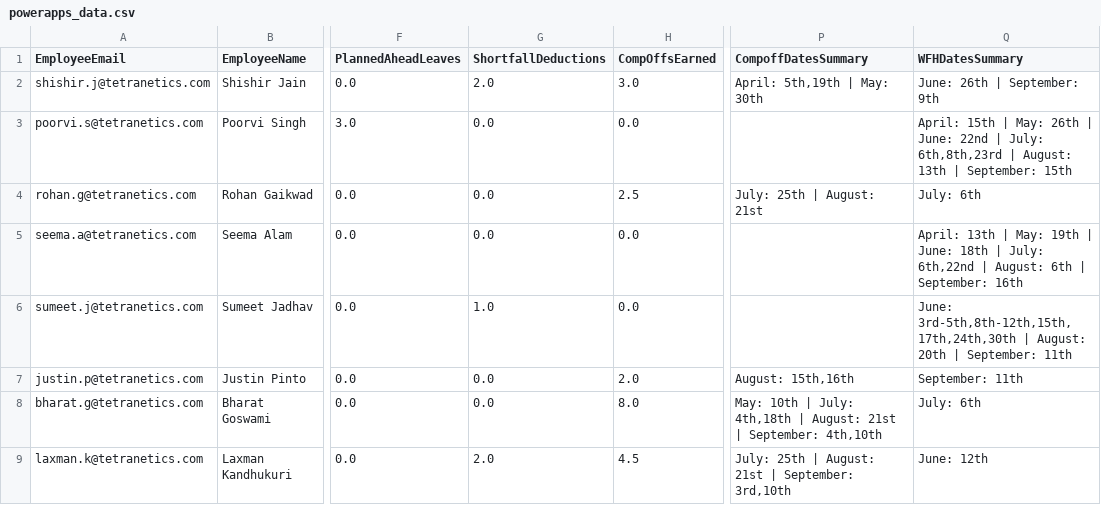
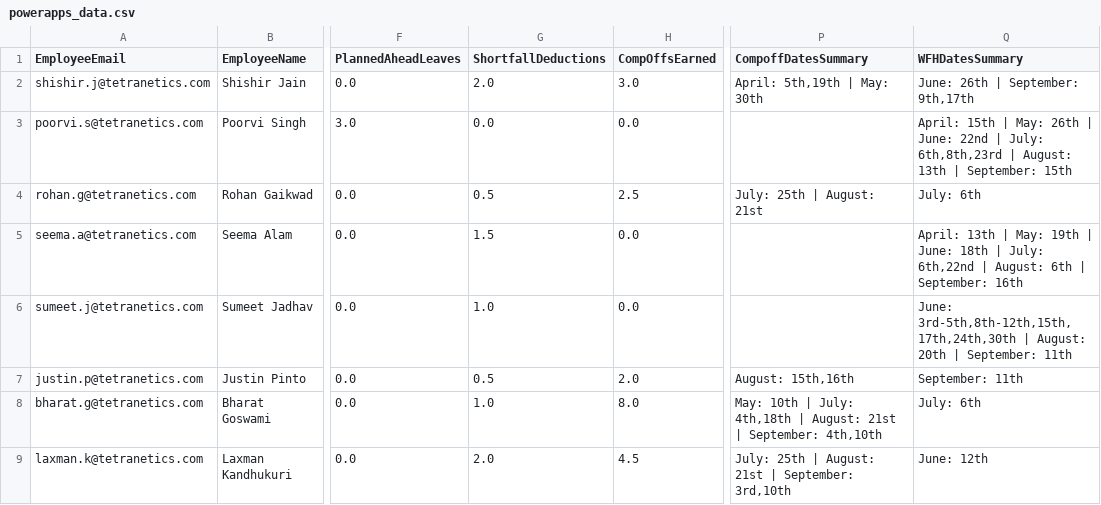
Before and after one commit to buvi-tetranetics/tetranetics-hr-portal, a CSV file: powerapps_data.csv, drawn as a sheet; only a part is shown, gaps mark what is left out; the diff covers the shown part only; the diff names each change by its address in the sheet, - before the commit and + after, or states it on an @@ line.

Commit message:
Update leave data

```diff
--- a/powerapps_data.csv
+++ b/powerapps_data.csv
-Q2 (WFHDatesSummary): June: 26th | September: 9th
+Q2 (WFHDatesSummary): June: 26th | September: 9th,17th
-G4 (ShortfallDeductions): 0.0
+G4 (ShortfallDeductions): 0.5
-G5 (ShortfallDeductions): 0.0
+G5 (ShortfallDeductions): 1.5
-G7 (ShortfallDeductions): 0.0
+G7 (ShortfallDeductions): 0.5
-G8 (ShortfallDeductions): 0.0
+G8 (ShortfallDeductions): 1.0
```
Also changed, not shown: 1 added row and 19 edited cells elsewhere in this file, daily_punch.csv, 1 other file.
